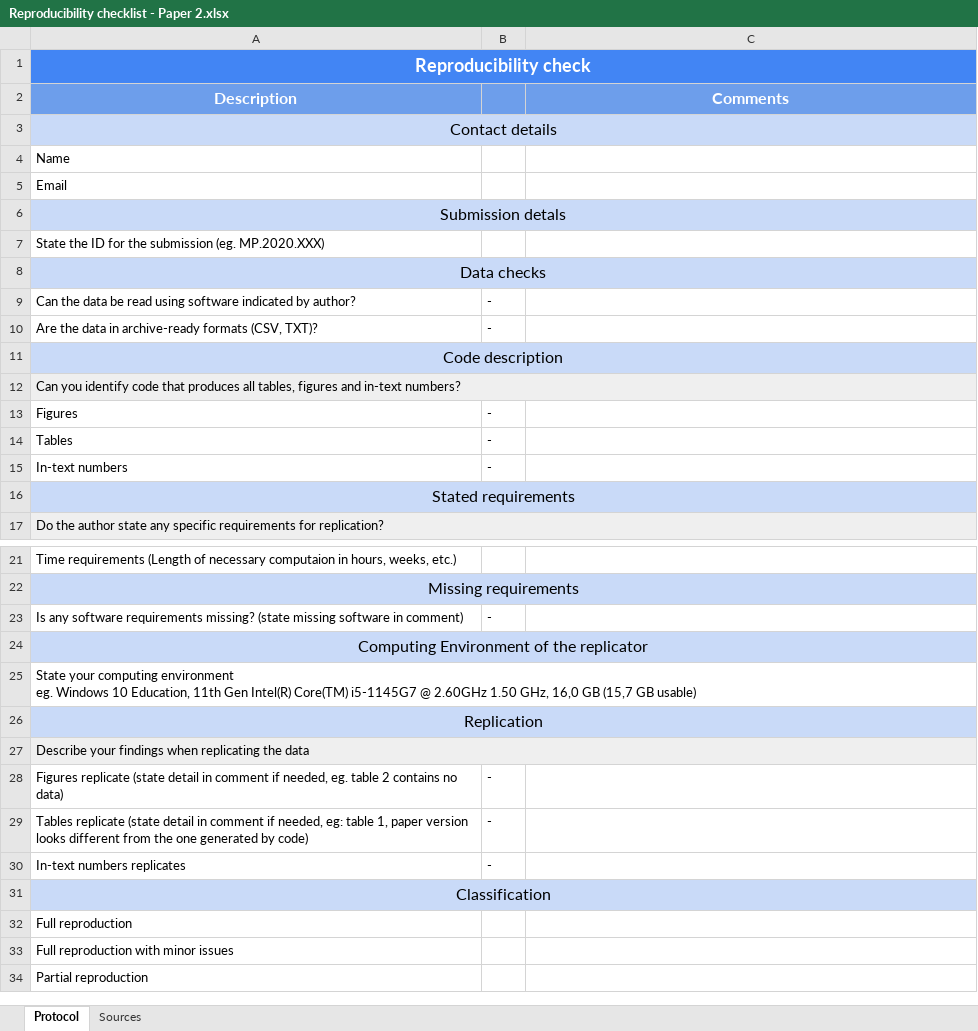
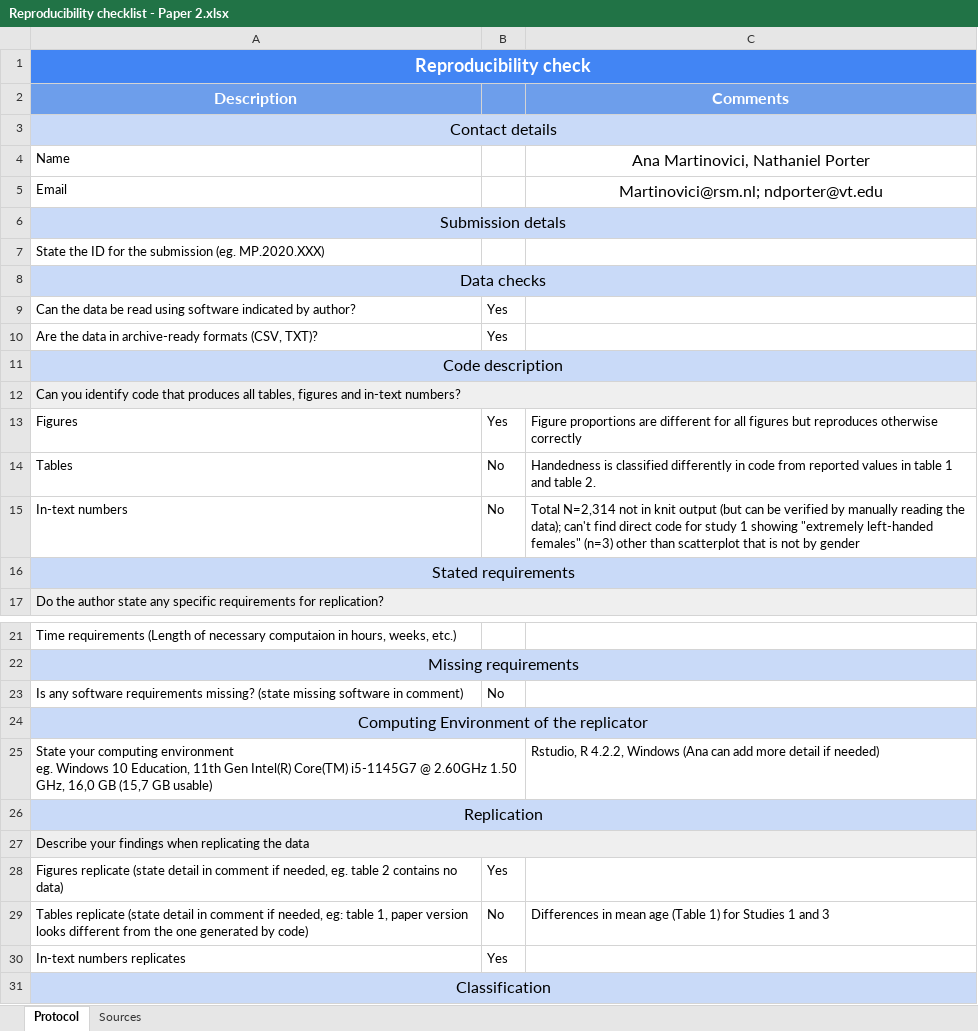
Before and after one commit to anamartinovici/OS_conf-reproducibility, an Excel workbook: osfstorage-archive/Papers for the exercise/Paper 2/Reproducibility checklist - Paper 2.xlsx, sheet Protocol, drawn as a sheet; only a part is shown, gaps mark what is left out; the shorter side is filled out with more unchanged rows; values as stored, in another font and other column widths than the file's, no borders; charts and pictures not drawn; the diff covers the shown part only; the diff names each change by its address in the sheet, - before the commit and + after, or states it on an @@ line.

```diff
--- a/osfstorage-archive/Papers for the exercise/Paper 2/Reproducibility checklist - Paper 2.xlsx (sheet Protocol)
+++ b/osfstorage-archive/Papers for the exercise/Paper 2/Reproducibility checklist - Paper 2.xlsx (sheet Protocol)
-C4 (Comments): (empty)
+C4 (Comments): Ana Martinovici, Nathaniel Porter
-C5 (Comments): (empty)
+C5 (Comments): Martinovici@rsm.nl; ndporter@vt.edu
-B9:B10: -
+B9:B10: Yes
-B13: -
+B13: Yes
-C13 (Comments): (empty)
+C13 (Comments): Figure proportions are different for all figures but reproduces otherwise correctly
-B14:B15: -
+B14:B15: No
-C14 (Comments): (empty)
+C14 (Comments): Handedness is classified differently in code from reported values in table 1 and table 2.
-C15 (Comments): (empty)
+C15 (Comments): Total N=2,314 not in knit output (but can be verified by manually reading the data); can't find direct code for study 1 showing "extremely left-handed females" (n=3) other than scatterplot that is not by gender
-B23: -
+B23: No
-C25 (Comments): (empty)
+C25 (Comments): Rstudio, R 4.2.2, Windows (Ana can add more detail if needed)
-B28: -
+B28: Yes
-B29: -
+B29: No
-C29 (Comments): (empty)
+C29 (Comments): Differences in mean age (Table 1) for Studies 1 and 3
-B30: -
+B30: Yes
```
Also changed, not shown: 6 added rows elsewhere in this sheet, charts or pictures.
